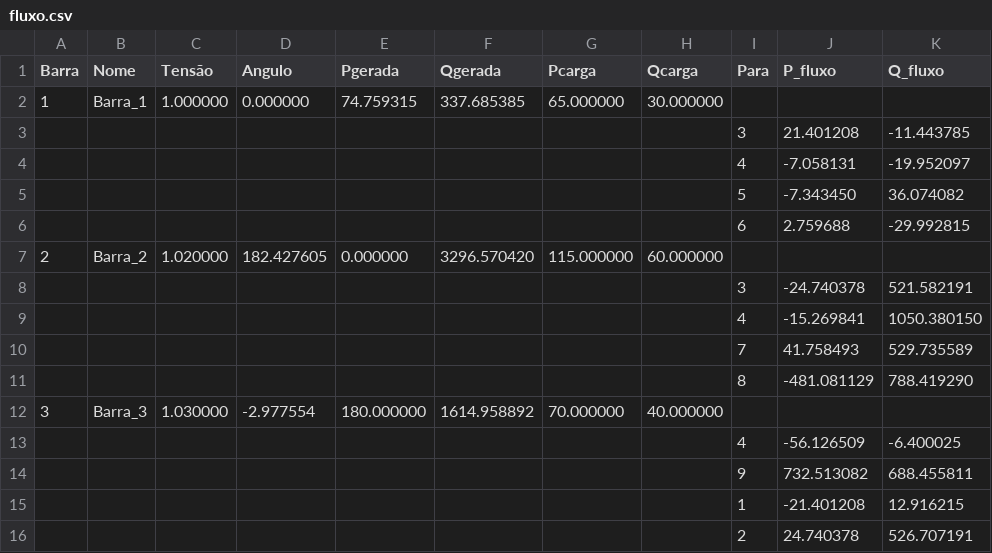
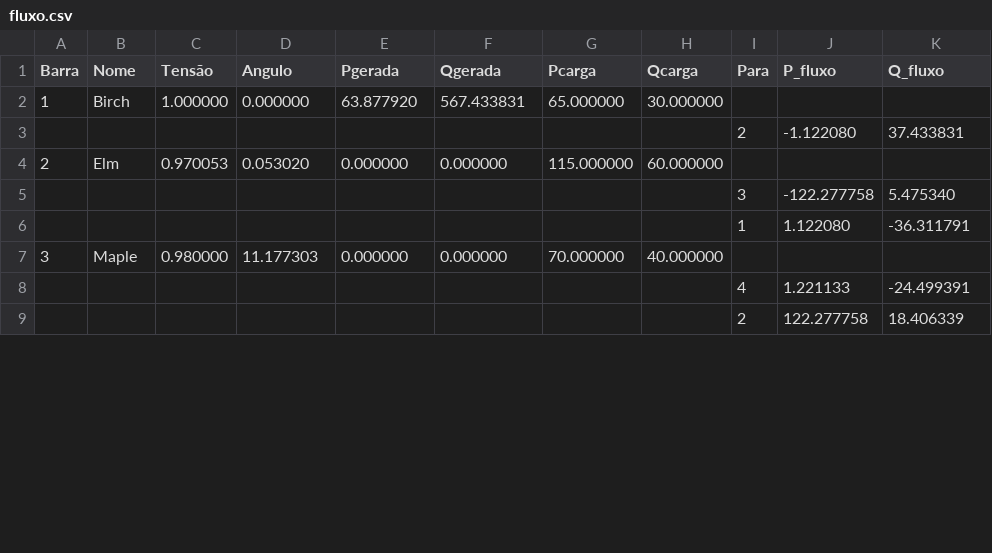
Before and after one commit to andreibastos/pesep-api, a CSV file: src/math/fluxo.csv, drawn as a sheet; only a part is shown; the diff covers the shown part only.

```diff
--- a/src/math/fluxo.csv
+++ b/src/math/fluxo.csv
@@ -1,16 +1,9 @@
 Barra,Nome,Tensão,Angulo,Pgerada,Qgerada,Pcarga,Qcarga,Para,P_fluxo,Q_fluxo
-1,Barra_1,1.000000,0.000000,74.759315,337.685385,65.000000,30.000000,,,,
-,,,,,,,,3,21.401208,-11.443785
-,,,,,,,,4,-7.058131,-19.952097
-,,,,,,,,5,-7.343450,36.074082
-,,,,,,,,6,2.759688,-29.992815
-2,Barra_2,1.020000,182.427605,0.000000,3296.570420,115.000000,60.000000,,,,
-,,,,,,,,3,-24.740378,521.582191
-,,,,,,,,4,-15.269841,1050.380150
-,,,,,,,,7,41.758493,529.735589
-,,,,,,,,8,-481.081129,788.419290
-3,Barra_3,1.030000,-2.977554,180.000000,1614.958892,70.000000,40.000000,,,,
-,,,,,,,,4,-56.126509,-6.400025
-,,,,,,,,9,732.513082,688.455811
-,,,,,,,,1,-21.401208,12.916215
-,,,,,,,,2,24.740378,526.707191
+1,Birch,1.000000,0.000000,63.877920,567.433831,65.000000,30.000000,,,,
+,,,,,,,,2,-1.122080,37.433831
+2,Elm,0.970053,0.053020,0.000000,0.000000,115.000000,60.000000,,,,
+,,,,,,,,3,-122.277758,5.475340
+,,,,,,,,1,1.122080,-36.311791
+3,Maple,0.980000,11.177303,0.000000,0.000000,70.000000,40.000000,,,,
+,,,,,,,,4,1.221133,-24.499391
+,,,,,,,,2,122.277758,18.406339
```
Also changed, not shown: 1 added row, 18 removed rows and 4 edited cells elsewhere in this file, src/math/AMPL/barra.csv, src/math/barra.csv, 25 other files.
